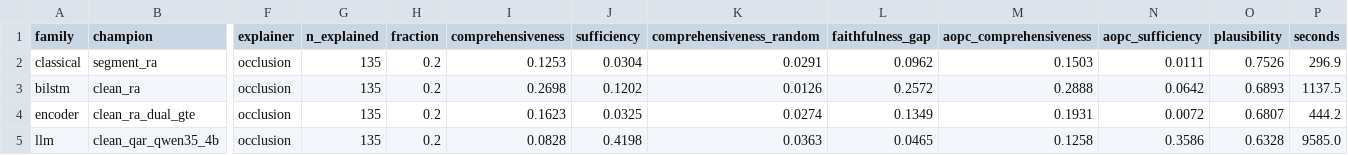
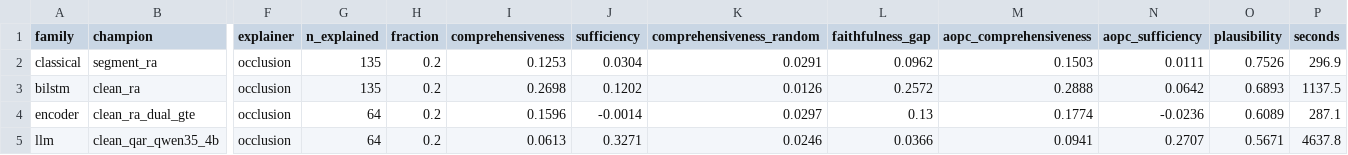
Before and after one commit to PhorkNorak/Explainable-AI-for-Automated-Grading-of-Khmer-Language-Short-Answer-Questions-in-Education, a CSV file: results_xai/no10c_no0/faithfulness_leaderboard.csv, drawn as a sheet; only a part is shown, gaps mark what is left out; the diff names each change by its address in the sheet, - before the commit and + after, or states it on an @@ line.

Commit message:
shap result

```diff
--- a/results_xai/no10c_no0/faithfulness_leaderboard.csv
+++ b/results_xai/no10c_no0/faithfulness_leaderboard.csv
-G4:G5 (n_explained): 135
+G4:G5 (n_explained): 64
-I4 (comprehensiveness): 0.1623
+I4 (comprehensiveness): 0.1596
-J4 (sufficiency): 0.0325
+J4 (sufficiency): -0.0014
-K4 (comprehensiveness_random): 0.0274
+K4 (comprehensiveness_random): 0.0297
-L4 (faithfulness_gap): 0.1349
+L4 (faithfulness_gap): 0.13
-M4 (aopc_comprehensiveness): 0.1931
+M4 (aopc_comprehensiveness): 0.1774
-N4 (aopc_sufficiency): 0.0072
+N4 (aopc_sufficiency): -0.0236
-O4 (plausibility): 0.6807
+O4 (plausibility): 0.6089
-P4 (seconds): 444.2
+P4 (seconds): 287.1
-I5 (comprehensiveness): 0.0828
+I5 (comprehensiveness): 0.0613
-J5 (sufficiency): 0.4198
+J5 (sufficiency): 0.3271
-K5 (comprehensiveness_random): 0.0363
+K5 (comprehensiveness_random): 0.0246
-L5 (faithfulness_gap): 0.0465
+L5 (faithfulness_gap): 0.0366
-M5 (aopc_comprehensiveness): 0.1258
+M5 (aopc_comprehensiveness): 0.0941
-N5 (aopc_sufficiency): 0.3586
+N5 (aopc_sufficiency): 0.2707
-O5 (plausibility): 0.6328
+O5 (plausibility): 0.5671
-P5 (seconds): 9585.0
+P5 (seconds): 4637.8
```
Also changed, not shown: 31 other files.
